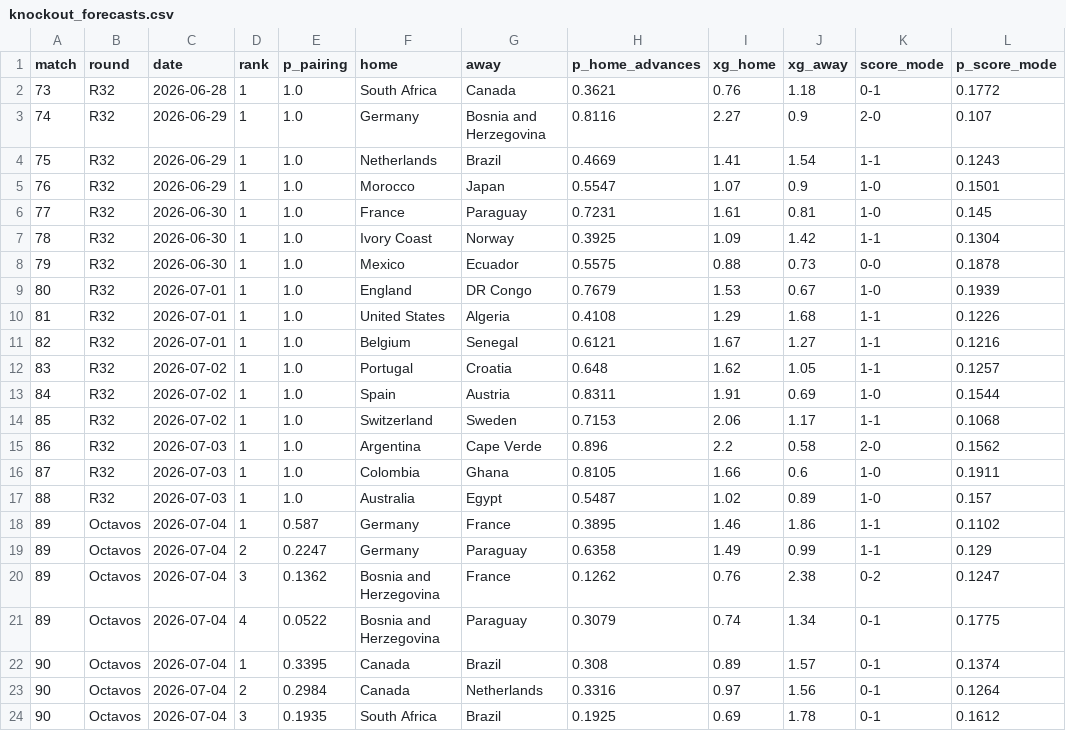
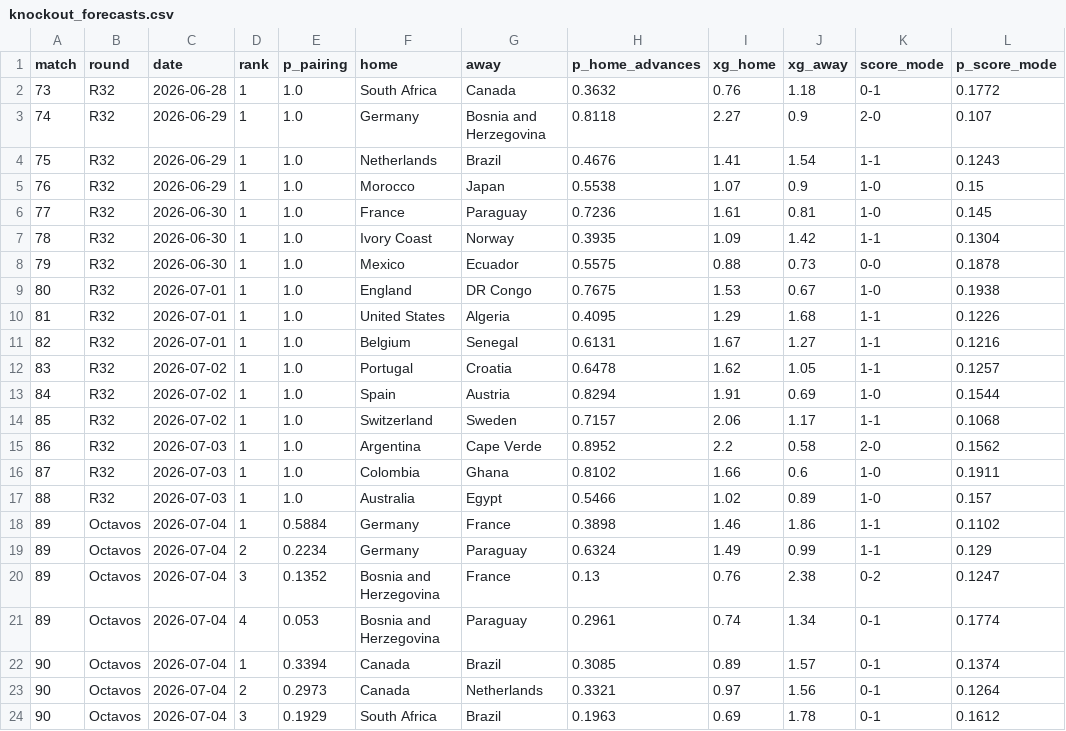
Before and after one commit to jonatyum/mundial-statistic, a CSV file: data/processed/knockout_forecasts.csv, drawn as a sheet; only a part is shown; the diff covers the shown part only.

```diff
--- a/data/processed/knockout_forecasts.csv
+++ b/data/processed/knockout_forecasts.csv
@@ -1,24 +1,24 @@
 match,round,date,rank,p_pairing,home,away,p_home_advances,xg_home,xg_away,score_mode,p_score_mode
-73,R32,2026-06-28,1,1.0,South Africa,Canada,0.3621,0.76,1.18,0-1,0.1772
-74,R32,2026-06-29,1,1.0,Germany,Bosnia and Herzegovina,0.8116,2.27,0.9,2-0,0.107
-75,R32,2026-06-29,1,1.0,Netherlands,Brazil,0.4669,1.41,1.54,1-1,0.1243
-76,R32,2026-06-29,1,1.0,Morocco,Japan,0.5547,1.07,0.9,1-0,0.1501
-77,R32,2026-06-30,1,1.0,France,Paraguay,0.7231,1.61,0.81,1-0,0.145
-78,R32,2026-06-30,1,1.0,Ivory Coast,Norway,0.3925,1.09,1.42,1-1,0.1304
+73,R32,2026-06-28,1,1.0,South Africa,Canada,0.3632,0.76,1.18,0-1,0.1772
+74,R32,2026-06-29,1,1.0,Germany,Bosnia and Herzegovina,0.8118,2.27,0.9,2-0,0.107
+75,R32,2026-06-29,1,1.0,Netherlands,Brazil,0.4676,1.41,1.54,1-1,0.1243
+76,R32,2026-06-29,1,1.0,Morocco,Japan,0.5538,1.07,0.9,1-0,0.15
+77,R32,2026-06-30,1,1.0,France,Paraguay,0.7236,1.61,0.81,1-0,0.145
+78,R32,2026-06-30,1,1.0,Ivory Coast,Norway,0.3935,1.09,1.42,1-1,0.1304
 79,R32,2026-06-30,1,1.0,Mexico,Ecuador,0.5575,0.88,0.73,0-0,0.1878
-80,R32,2026-07-01,1,1.0,England,DR Congo,0.7679,1.53,0.67,1-0,0.1939
-81,R32,2026-07-01,1,1.0,United States,Algeria,0.4108,1.29,1.68,1-1,0.1226
-82,R32,2026-07-01,1,1.0,Belgium,Senegal,0.6121,1.67,1.27,1-1,0.1216
-83,R32,2026-07-02,1,1.0,Portugal,Croatia,0.648,1.62,1.05,1-1,0.1257
-84,R32,2026-07-02,1,1.0,Spain,Austria,0.8311,1.91,0.69,1-0,0.1544
-85,R32,2026-07-02,1,1.0,Switzerland,Sweden,0.7153,2.06,1.17,1-1,0.1068
-86,R32,2026-07-03,1,1.0,Argentina,Cape Verde,0.896,2.2,0.58,2-0,0.1562
-87,R32,2026-07-03,1,1.0,Colombia,Ghana,0.8105,1.66,0.6,1-0,0.1911
-88,R32,2026-07-03,1,1.0,Australia,Egypt,0.5487,1.02,0.89,1-0,0.157
-89,Octavos,2026-07-04,1,0.587,Germany,France,0.3895,1.46,1.86,1-1,0.1102
-89,Octavos,2026-07-04,2,0.2247,Germany,Paraguay,0.6358,1.49,0.99,1-1,0.129
-89,Octavos,2026-07-04,3,0.1362,Bosnia and Herzegovina,France,0.1262,0.76,2.38,0-2,0.1247
-89,Octavos,2026-07-04,4,0.0522,Bosnia and Herzegovina,Paraguay,0.3079,0.74,1.34,0-1,0.1775
-90,Octavos,2026-07-04,1,0.3395,Canada,Brazil,0.308,0.89,1.57,0-1,0.1374
-90,Octavos,2026-07-04,2,0.2984,Canada,Netherlands,0.3316,0.97,1.56,0-1,0.1264
-90,Octavos,2026-07-04,3,0.1935,South Africa,Brazil,0.1925,0.69,1.78,0-1,0.1612
+80,R32,2026-07-01,1,1.0,England,DR Congo,0.7675,1.53,0.67,1-0,0.1938
+81,R32,2026-07-01,1,1.0,United States,Algeria,0.4095,1.29,1.68,1-1,0.1226
+82,R32,2026-07-01,1,1.0,Belgium,Senegal,0.6131,1.67,1.27,1-1,0.1216
+83,R32,2026-07-02,1,1.0,Portugal,Croatia,0.6478,1.62,1.05,1-1,0.1257
+84,R32,2026-07-02,1,1.0,Spain,Austria,0.8294,1.91,0.69,1-0,0.1544
+85,R32,2026-07-02,1,1.0,Switzerland,Sweden,0.7157,2.06,1.17,1-1,0.1068
+86,R32,2026-07-03,1,1.0,Argentina,Cape Verde,0.8952,2.2,0.58,2-0,0.1562
+87,R32,2026-07-03,1,1.0,Colombia,Ghana,0.8102,1.66,0.6,1-0,0.1911
+88,R32,2026-07-03,1,1.0,Australia,Egypt,0.5466,1.02,0.89,1-0,0.157
+89,Octavos,2026-07-04,1,0.5884,Germany,France,0.3898,1.46,1.86,1-1,0.1102
+89,Octavos,2026-07-04,2,0.2234,Germany,Paraguay,0.6324,1.49,0.99,1-1,0.129
+89,Octavos,2026-07-04,3,0.1352,Bosnia and Herzegovina,France,0.13,0.76,2.38,0-2,0.1247
+89,Octavos,2026-07-04,4,0.053,Bosnia and Herzegovina,Paraguay,0.2961,0.74,1.34,0-1,0.1774
+90,Octavos,2026-07-04,1,0.3394,Canada,Brazil,0.3085,0.89,1.57,0-1,0.1374
+90,Octavos,2026-07-04,2,0.2973,Canada,Netherlands,0.3321,0.97,1.56,0-1,0.1264
+90,Octavos,2026-07-04,3,0.1929,South Africa,Brazil,0.1963,0.69,1.78,0-1,0.1612
```
Also changed, not shown: 113 edited cells elsewhere in this file, data/processed/champion_history.csv, data/processed/match_forecasts.csv, 3 other files.
